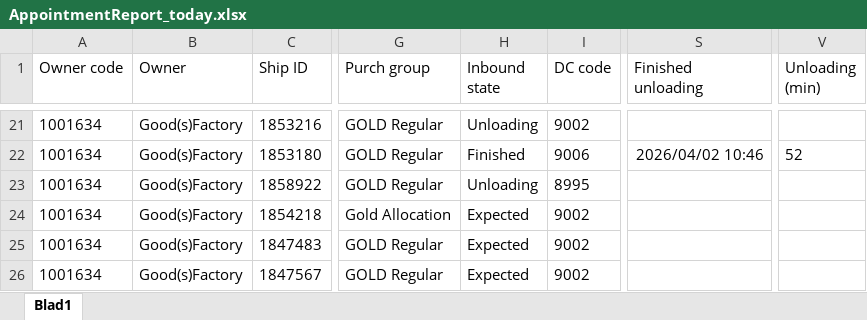
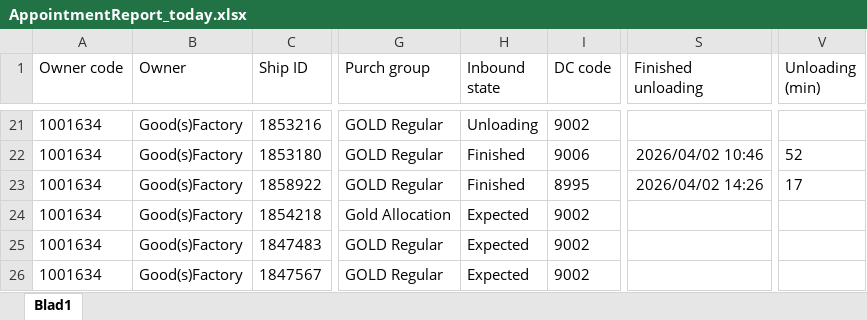
Before and after one commit to Meditatim-create/action-portal-scraper, an Excel workbook: data/AppointmentReport_today.xlsx, sheet Blad1, drawn as a sheet; only a part is shown, gaps mark what is left out; values as stored, in another font and other column widths than the file's, no borders; the diff names each change by its address in the sheet, - before the commit and + after, or states it on an @@ line.

Commit message:
Update rapport 2026-04-02 14:28

```diff
--- a/data/AppointmentReport_today.xlsx (sheet Blad1)
+++ b/data/AppointmentReport_today.xlsx (sheet Blad1)
-H23 (Inbound state): Unloading
+H23 (Inbound state): Finished
-S23 (Finished unloading): (empty)
+S23 (Finished unloading): 2026/04/02 14:26
-V23 (Unloading (min)): (empty)
+V23 (Unloading (min)): 17
```
